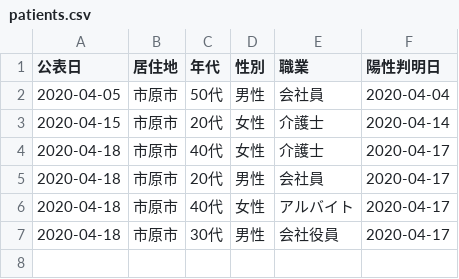
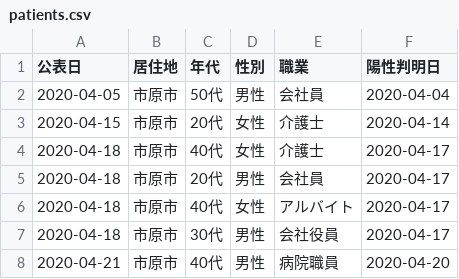
Before and after one commit to YanaseT/covid19_ichihara_make_json, a CSV file: src/Downloads/patients_data/patients.csv, drawn as a sheet.

```diff
--- a/src/Downloads/patients_data/patients.csv
+++ b/src/Downloads/patients_data/patients.csv
@@ -7 +7,2 @@
 2020-04-18,市原市,30代,男性,会社役員,2020-04-17
+2020-04-21,市原市,40代,男性,病院職員,2020-04-20
```
Also changed, not shown: src/Downloads/each_data/2020_4.csv, src/Downloads/table_data/corona_t.csv, 1 other file.
